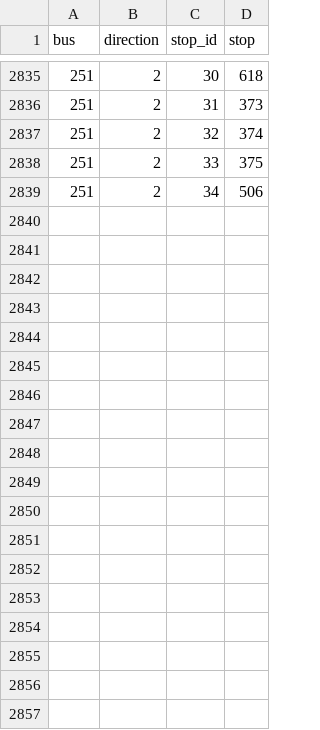
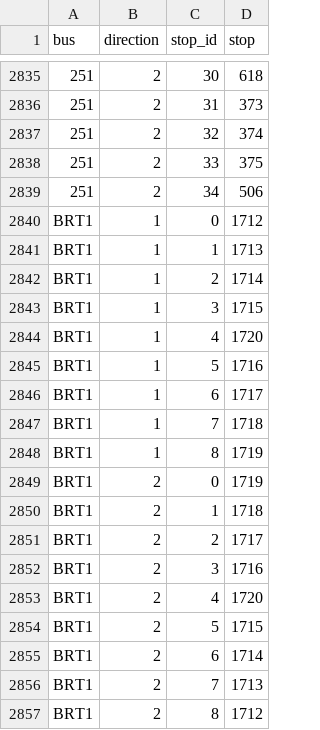
Before and after one commit to laatabix/MarraSIM, a CSV file: includes/csv/bus_lines_stops.csv, drawn as a sheet; only a part is shown, gaps mark what is left out; the diff names each change by its address in the sheet, - before the commit and + after, or states it on an @@ line.

```diff
--- a/includes/csv/bus_lines_stops.csv
+++ b/includes/csv/bus_lines_stops.csv
+row 2840: BRT1 | 1 | 0 | 1712
+row 2841: BRT1 | 1 | 1 | 1713
+row 2842: BRT1 | 1 | 2 | 1714
+row 2843: BRT1 | 1 | 3 | 1715
+row 2844: BRT1 | 1 | 4 | 1720
+row 2845: BRT1 | 1 | 5 | 1716
+row 2846: BRT1 | 1 | 6 | 1717
+row 2847: BRT1 | 1 | 7 | 1718
+row 2848: BRT1 | 1 | 8 | 1719
+row 2849: BRT1 | 2 | 0 | 1719
+row 2850: BRT1 | 2 | 1 | 1718
+row 2851: BRT1 | 2 | 2 | 1717
+row 2852: BRT1 | 2 | 3 | 1716
+row 2853: BRT1 | 2 | 4 | 1720
+row 2854: BRT1 | 2 | 5 | 1715
+row 2855: BRT1 | 2 | 6 | 1714
+row 2856: BRT1 | 2 | 7 | 1713
+row 2857: BRT1 | 2 | 8 | 1712
```
Also changed, not shown: includes/csv/bus_lines_data.csv, 8 other files.
